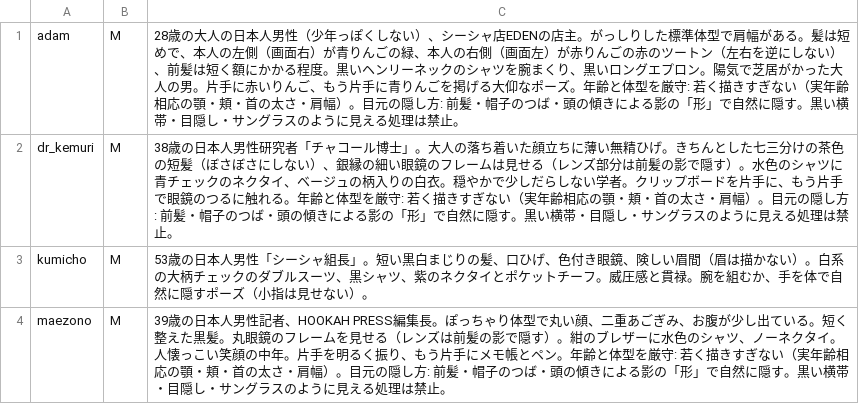
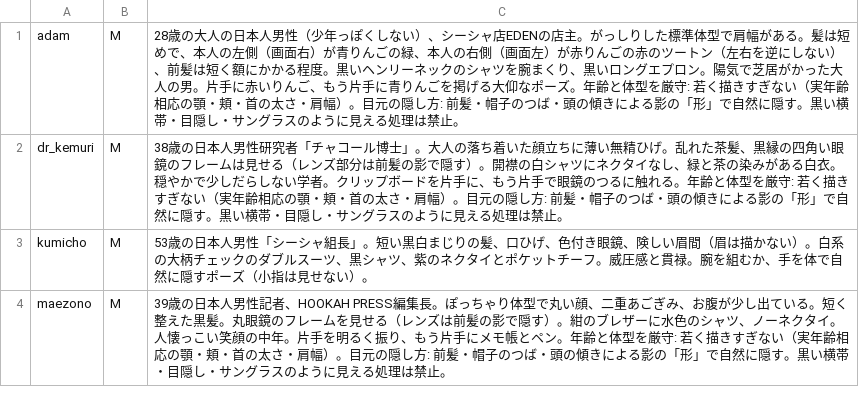
Before and after one commit to haseatsu114514-dot/shisha-game, a TSV file: asset_sources/character-intros/graphic-20261031/characters.tsv, drawn as a sheet; only a part is shown.

```diff
--- a/asset_sources/character-intros/graphic-20261031/characters.tsv
+++ b/asset_sources/character-intros/graphic-20261031/characters.tsv
@@ -1,3 +1,3 @@
 adam	M	28歳の大人の日本人男性（少年っぽくしない）、シーシャ店EDENの店主。がっしりした標準体型で肩幅がある。髪は短めで、本人の左側（画面右）が青りんごの緑、本人の右側（画面左）が赤りんごの赤のツートン（左右を逆にしない）、前髪は短く額にかかる程度。黒いヘンリーネックのシャツを腕まくり、黒いロングエプロン。陽気で芝居がかった大人の男。片手に赤いりんご、もう片手に青りんごを掲げる大仰なポーズ。年齢と体型を厳守: 若く描きすぎない（実年齢相応の顎・頬・首の太さ・肩幅）。目元の隠し方: 前髪・帽子のつば・頭の傾きによる影の「形」で自然に隠す。黒い横帯・目隠し・サングラスのように見える処理は禁止。
-dr_kemuri	M	38歳の日本人男性研究者「チャコール博士」。大人の落ち着いた顔立ちに薄い無精ひげ。きちんとした七三分けの茶色の短髪（ぼさぼさにしない）、銀縁の細い眼鏡のフレームは見せる（レンズ部分は前髪の影で隠す）。水色のシャツに青チェックのネクタイ、ベージュの柄入りの白衣。穏やかで少しだらしない学者。クリップボードを片手に、もう片手で眼鏡のつるに触れる。年齢と体型を厳守: 若く描きすぎない（実年齢相応の顎・頬・首の太さ・肩幅）。目元の隠し方: 前髪・帽子のつば・頭の傾きによる影の「形」で自然に隠す。黒い横帯・目隠し・サングラスのように見える処理は禁止。
+dr_kemuri	M	38歳の日本人男性研究者「チャコール博士」。大人の落ち着いた顔立ちに薄い無精ひげ。乱れた茶髪、黒縁の四角い眼鏡のフレームは見せる（レンズ部分は前髪の影で隠す）。開襟の白シャツにネクタイなし、緑と茶の染みがある白衣。穏やかで少しだらしない学者。クリップボードを片手に、もう片手で眼鏡のつるに触れる。年齢と体型を厳守: 若く描きすぎない（実年齢相応の顎・頬・首の太さ・肩幅）。目元の隠し方: 前髪・帽子のつば・頭の傾きによる影の「形」で自然に隠す。黒い横帯・目隠し・サングラスのように見える処理は禁止。
 kumicho	M	53歳の日本人男性「シーシャ組長」。短い黒白まじりの髪、口ひげ、色付き眼鏡、険しい眉間（眉は描かない）。白系の大柄チェックのダブルスーツ、黒シャツ、紫のネクタイとポケットチーフ。威圧感と貫禄。腕を組むか、手を体で自然に隠すポーズ（小指は見せない）。
```
Also changed, not shown: 6 other files.
